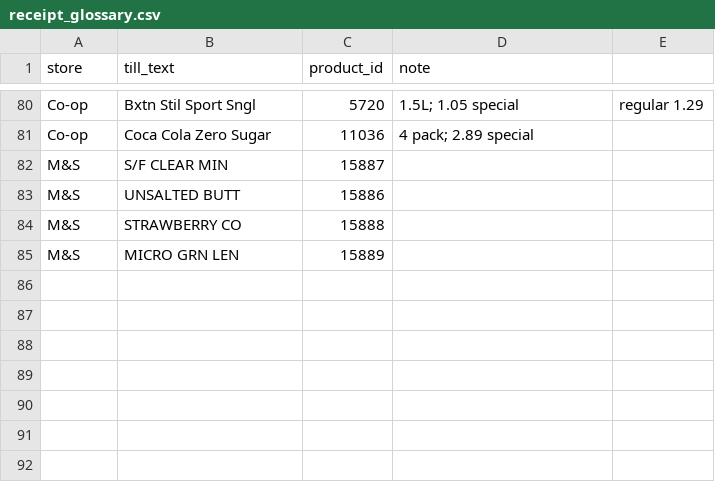
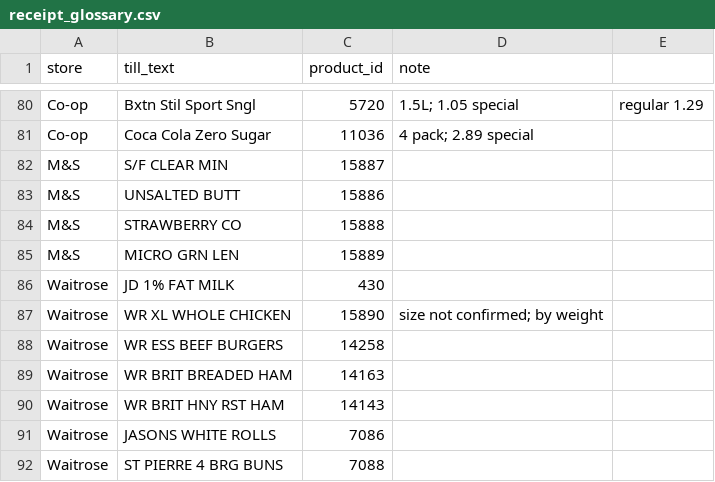
Before and after one commit to Predator1960/JerseyBasket, a CSV file: marketing-tools/receipt_glossary.csv, drawn as a sheet; only a part is shown, gaps mark what is left out; the diff names each change by its address in the sheet, - before the commit and + after, or states it on an @@ line.

```diff
--- a/marketing-tools/receipt_glossary.csv
+++ b/marketing-tools/receipt_glossary.csv
+row 86: Waitrose | JD 1% FAT MILK | 430
+row 87: Waitrose | WR XL WHOLE CHICKEN | 15890 | size not confirmed; by weight
+row 88: Waitrose | WR ESS BEEF BURGERS | 14258
+row 89: Waitrose | WR BRIT BREADED HAM | 14163
+row 90: Waitrose | WR BRIT HNY RST HAM | 14143
+row 91: Waitrose | JASONS WHITE ROLLS | 7086
+row 92: Waitrose | ST PIERRE 4 BRG BUNS | 7088
```
Also changed, not shown: 3 other files.
